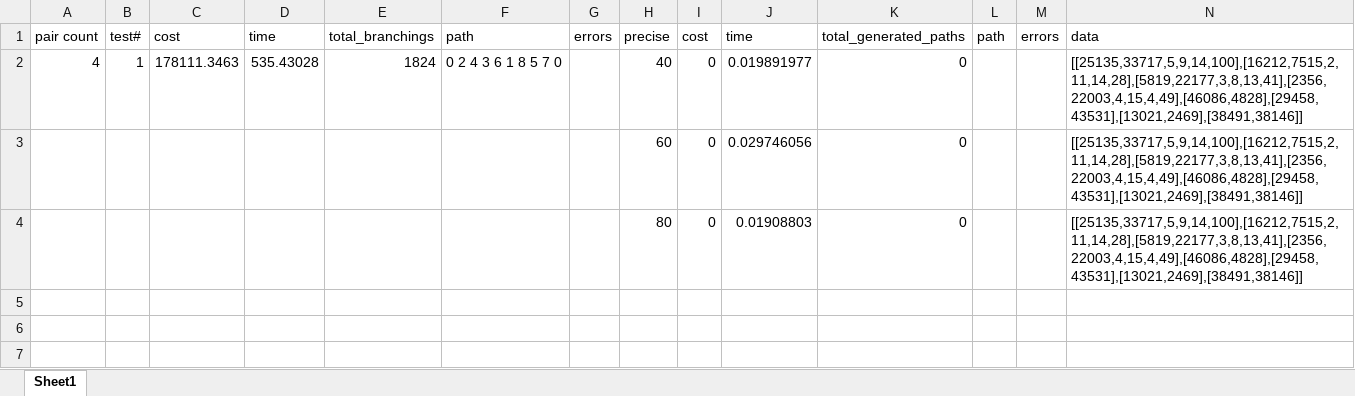
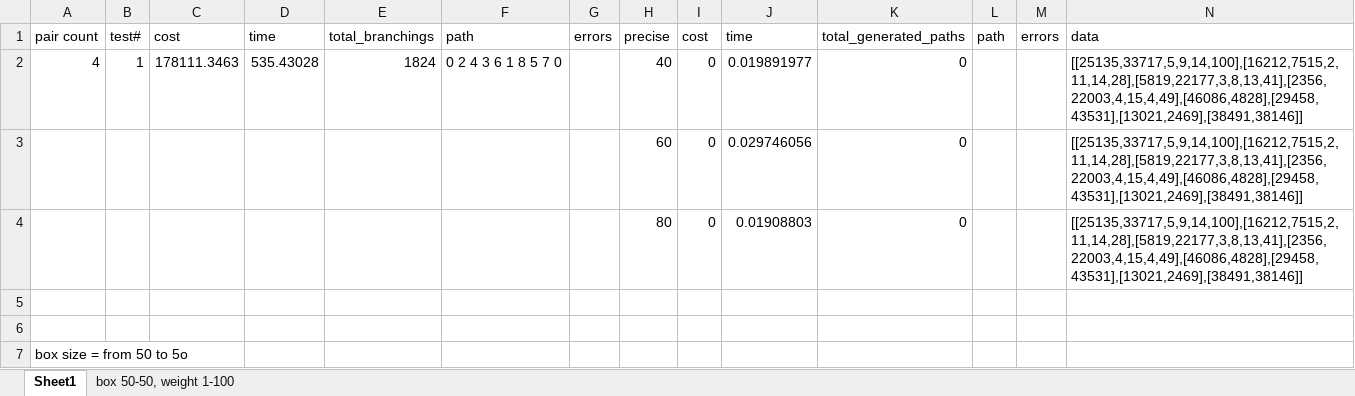
Before and after one commit to ChornaOlga/pdp-php-1, an Excel workbook: demo/experiments.xlsx, sheet Sheet1, drawn as a sheet; values as stored, in another font and other column widths than the file's, no borders; the diff names each change by its address in the sheet, - before the commit and + after, or states it on an @@ line.

```diff
--- a/demo/experiments.xlsx (sheet Sheet1)
+++ b/demo/experiments.xlsx (sheet Sheet1)
+sheet tab: box 50-50, weight 1-100
+row 5: (empty)
+row 6: (empty)
+row 7: box size = from 50 to 5o
```
Also changed, not shown: 12 other files.
